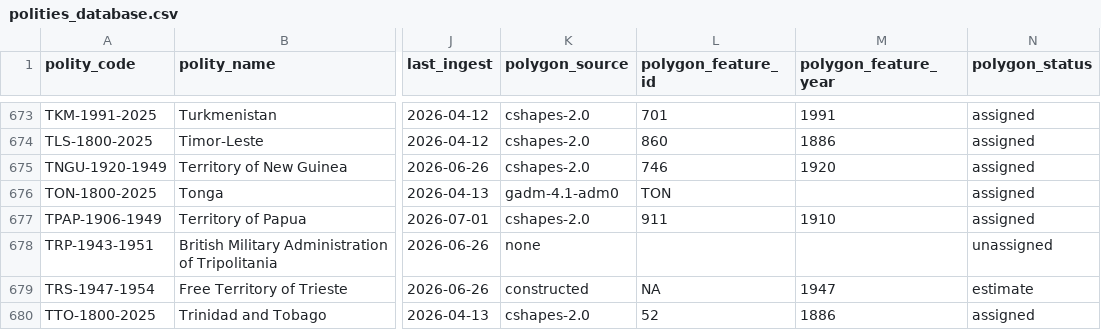
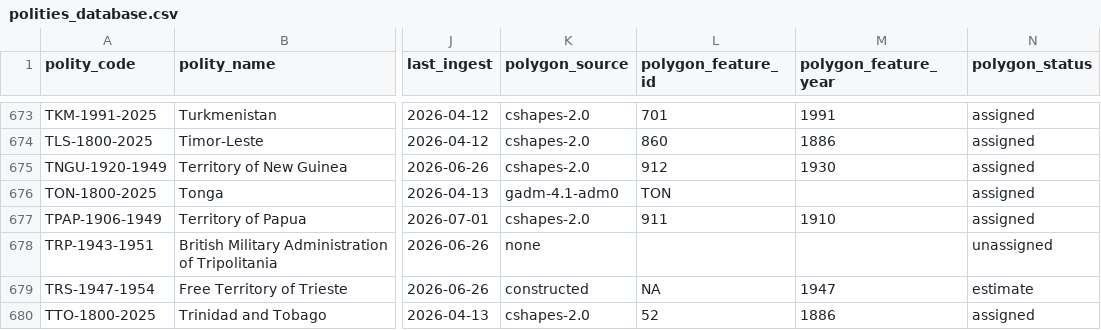
Before and after one commit to eduaguilera/whep-polities, a CSV file: data/final/polities_database.csv, drawn as a sheet; only a part is shown, gaps mark what is left out; the diff covers the shown part only; the diff names each change by its address in the sheet, - before the commit and + after, or states it on an @@ line.

```diff
--- a/data/final/polities_database.csv
+++ b/data/final/polities_database.csv
-L675 (polygon_feature_id): 746
+L675 (polygon_feature_id): 912
-M675 (polygon_feature_year): 1920
+M675 (polygon_feature_year): 1930
```
Also changed, not shown: 21 edited cells elsewhere in this file, 12 other files.
